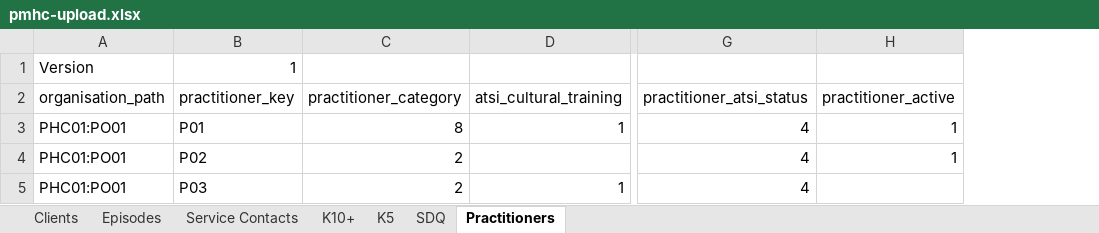
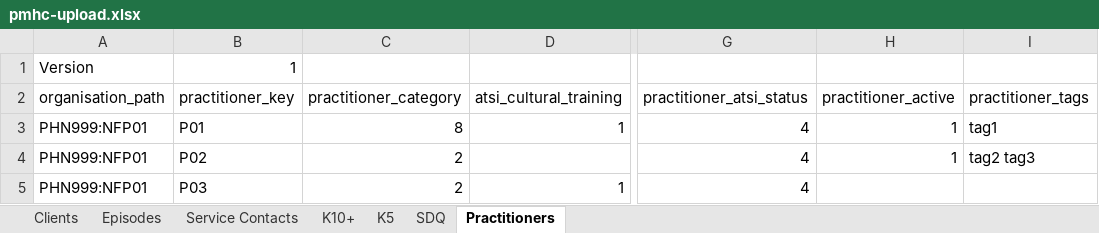
Before and after one commit to strategicdata/pmhc-mds-spec, an Excel workbook: data/_orig/pmhc-upload.xlsx, sheet Practitioners, drawn as a sheet; only a part is shown, gaps mark what is left out; values as stored, in another font and other column widths than the file's, no borders; the diff names each change by its address in the sheet, - before the commit and + after, or states it on an @@ line.

```diff
--- a/data/_orig/pmhc-upload.xlsx (sheet Practitioners)
+++ b/data/_orig/pmhc-upload.xlsx (sheet Practitioners)
+column I (practitioner_tags), rows 3-4: tag1 | tag2 tag3
-A3:A5 (organisation_path): PHC01:PO01
+A3:A5 (organisation_path): PHN999:NFP01
```
Also changed, not shown: sheet Episodes, sheet K5, sheet Clients, sheet Service Contacts, sheet K10+, sheet SDQ, 17 other files.
